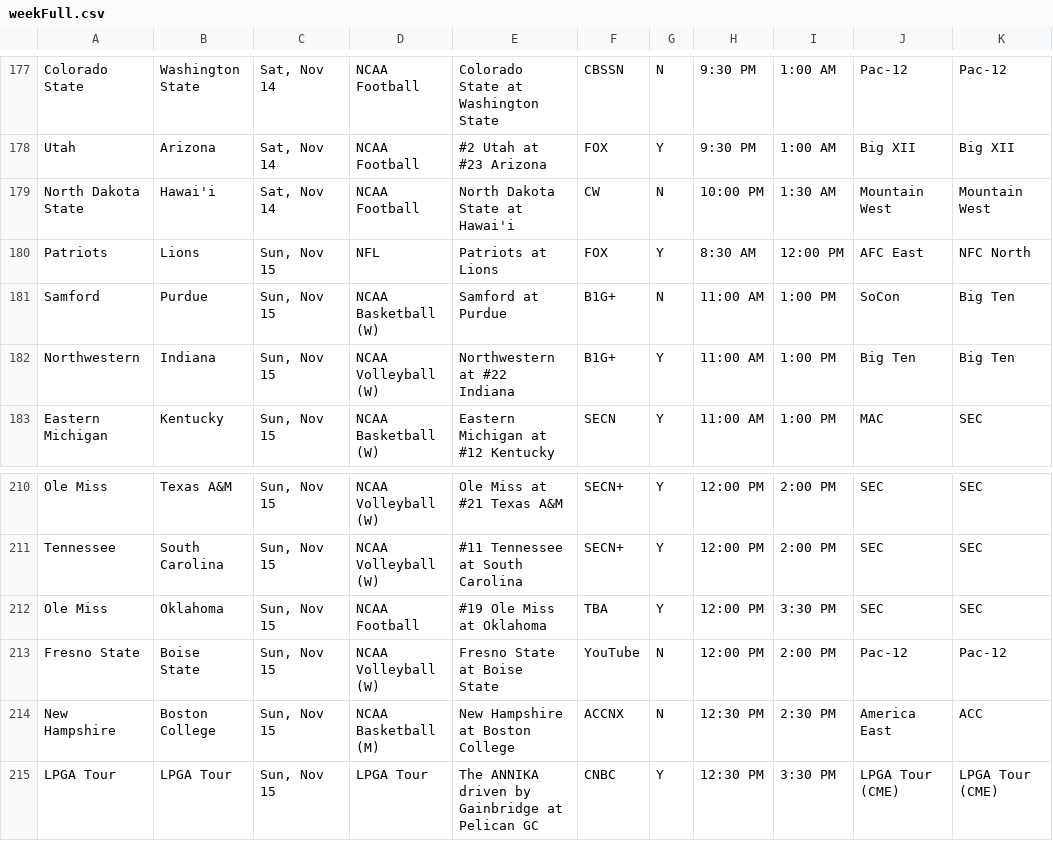
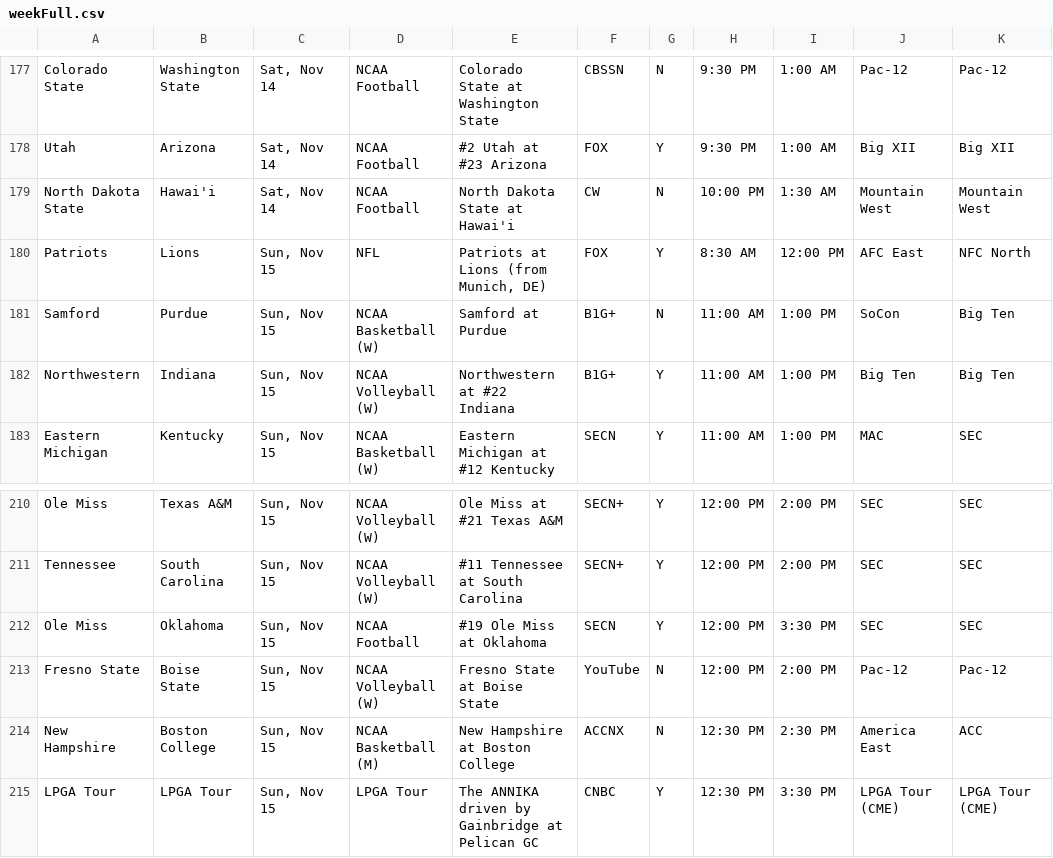
Before and after one commit to matthewkilleen0830/Sports-Viewing-Schedule, a CSV file: currentWeek/weekFull.csv, drawn as a sheet; only a part is shown, gaps mark what is left out.

Commit message:
Add files via upload

```diff
--- a/currentWeek/weekFull.csv
+++ b/currentWeek/weekFull.csv
@@ -179,3 +179,3 @@ Utah,Arizona,"Sat, Nov 14",NCAA Football,#2 Utah at #23 Arizona,FOX,Y,9:30 PM,1:
 North Dakota State,Hawai'i,"Sat, Nov 14",NCAA Football,North Dakota State at Hawai'i,CW,N,10:00 PM,1:30 AM,Mountain West,Mountain West
-Patriots,Lions,"Sun, Nov 15",NFL,Patriots at Lions,FOX,Y,8:30 AM,12:00 PM,AFC East,NFC North
+Patriots,Lions,"Sun, Nov 15",NFL,"Patriots at Lions (from Munich, DE)",FOX,Y,8:30 AM,12:00 PM,AFC East,NFC North
 Samford,Purdue,"Sun, Nov 15",NCAA Basketball (W),Samford at Purdue,B1G+,N,11:00 AM,1:00 PM,SoCon,Big Ten
@@ -211,3 +211,3 @@ Ole Miss,Texas A&M,"Sun, Nov 15",NCAA Volleyball (W),Ole Miss at #21 Texas A&M,S
 Tennessee,South Carolina,"Sun, Nov 15",NCAA Volleyball (W),#11 Tennessee at South Carolina,SECN+,Y,12:00 PM,2:00 PM,SEC,SEC
-Ole Miss,Oklahoma,"Sun, Nov 15",NCAA Football,#19 Ole Miss at Oklahoma,TBA,Y,12:00 PM,3:30 PM,SEC,SEC
+Ole Miss,Oklahoma,"Sun, Nov 15",NCAA Football,#19 Ole Miss at Oklahoma,SECN,Y,12:00 PM,3:30 PM,SEC,SEC
 Fresno State,Boise State,"Sun, Nov 15",NCAA Volleyball (W),Fresno State at Boise State,YouTube,N,12:00 PM,2:00 PM,Pac-12,Pac-12
```
